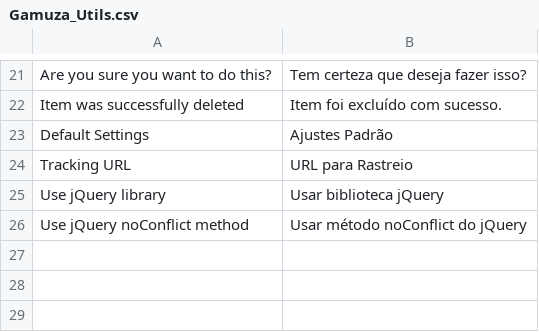
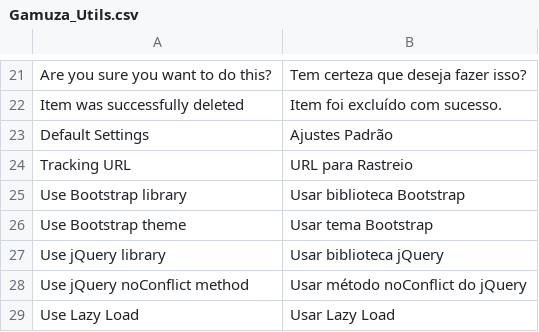
Before and after one commit to gamuzatech/gamuza_utils-magento, a CSV file: app/locale/pt_BR/Gamuza_Utils.csv, drawn as a sheet; only a part is shown, gaps mark what is left out.

Commit message:
- Adicionado suporte a bibliotecas adicionais + ajustes

```diff
--- a/app/locale/pt_BR/Gamuza_Utils.csv
+++ b/app/locale/pt_BR/Gamuza_Utils.csv
@@ -24,3 +24,6 @@
 "Tracking URL","URL para Rastreio"
+Use Bootstrap library,Usar biblioteca Bootstrap
+Use Bootstrap theme,Usar tema Bootstrap
 "Use jQuery library","Usar biblioteca jQuery"
 "Use jQuery noConflict method","Usar método noConflict do jQuery"
+Use Lazy Load,Usar Lazy Load
```
Also changed, not shown: 26 other files.
